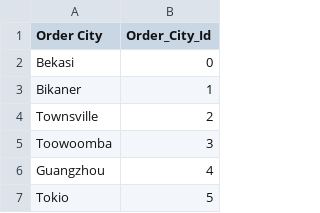
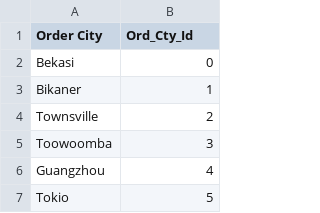
Before and after one commit to manojtechflow/Supply-Chain-Big-Data-Analysis, a CSV file: Datasets/Fact_Dimension_tables/OrderCityDim.csv, drawn as a sheet; only a part is shown.

```diff
--- a/Datasets/Fact_Dimension_tables/OrderCityDim.csv
+++ b/Datasets/Fact_Dimension_tables/OrderCityDim.csv
@@ -1,2 +1,2 @@
-Order City,Order_City_Id
+Order City,Ord_Cty_Id
 Bekasi,0
```
Also changed, not shown: Datasets/Fact_Dimension_tables/OrderCountryDim.csv, 19 other files.
